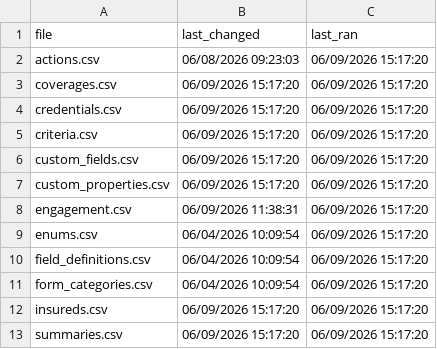
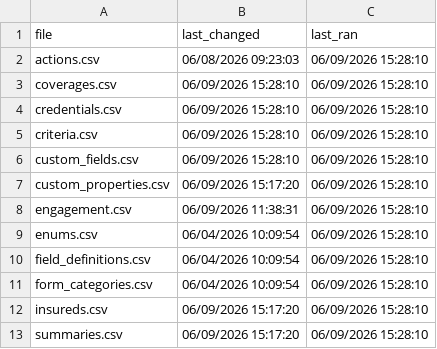
Before and after one commit to HUBCertSecure/client-management-platform, a CSV file: data/evident/sync_metadata.csv, drawn as a sheet.

```diff
--- a/data/evident/sync_metadata.csv
+++ b/data/evident/sync_metadata.csv
@@ -1,13 +1,13 @@
 file,last_changed,last_ran
-actions.csv,06/08/2026 09:23:03,06/09/2026 15:17:20
-coverages.csv,06/09/2026 15:17:20,06/09/2026 15:17:20
-credentials.csv,06/09/2026 15:17:20,06/09/2026 15:17:20
-criteria.csv,06/09/2026 15:17:20,06/09/2026 15:17:20
-custom_fields.csv,06/09/2026 15:17:20,06/09/2026 15:17:20
-custom_properties.csv,06/09/2026 15:17:20,06/09/2026 15:17:20
-engagement.csv,06/09/2026 11:38:31,06/09/2026 15:17:20
-enums.csv,06/04/2026 10:09:54,06/09/2026 15:17:20
-field_definitions.csv,06/04/2026 10:09:54,06/09/2026 15:17:20
-form_categories.csv,06/04/2026 10:09:54,06/09/2026 15:17:20
-insureds.csv,06/09/2026 15:17:20,06/09/2026 15:17:20
-summaries.csv,06/09/2026 15:17:20,06/09/2026 15:17:20
+actions.csv,06/08/2026 09:23:03,06/09/2026 15:28:10
+coverages.csv,06/09/2026 15:28:10,06/09/2026 15:28:10
+credentials.csv,06/09/2026 15:28:10,06/09/2026 15:28:10
+criteria.csv,06/09/2026 15:28:10,06/09/2026 15:28:10
+custom_fields.csv,06/09/2026 15:28:10,06/09/2026 15:28:10
+custom_properties.csv,06/09/2026 15:17:20,06/09/2026 15:28:10
+engagement.csv,06/09/2026 11:38:31,06/09/2026 15:28:10
+enums.csv,06/04/2026 10:09:54,06/09/2026 15:28:10
+field_definitions.csv,06/04/2026 10:09:54,06/09/2026 15:28:10
+form_categories.csv,06/04/2026 10:09:54,06/09/2026 15:28:10
+insureds.csv,06/09/2026 15:17:20,06/09/2026 15:28:10
+summaries.csv,06/09/2026 15:17:20,06/09/2026 15:28:10
```
Also changed, not shown: 1 other file.
